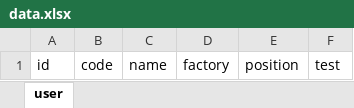
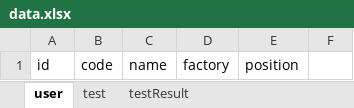
Before and after one commit to mwxgh/electron_bingo, an Excel workbook: database/data.xlsx, sheet user, drawn as a sheet; values as stored, in another font and other column widths than the file's, no borders; the diff names each change by its address in the sheet, - before the commit and + after, or states it on an @@ line.

```diff
--- a/database/data.xlsx (sheet user)
+++ b/database/data.xlsx (sheet user)
+sheet tab: test
+sheet tab: testResult
-F1: test
+F1: (empty)
```
Also changed, not shown: 1 other file.
